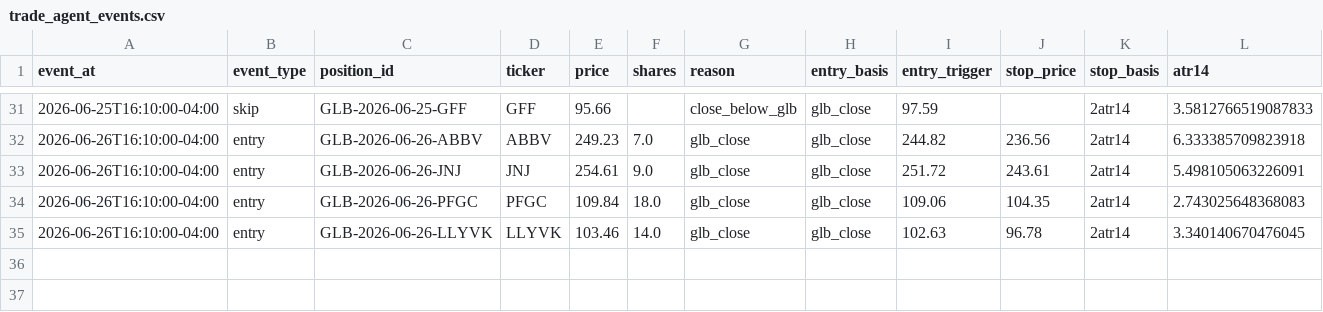
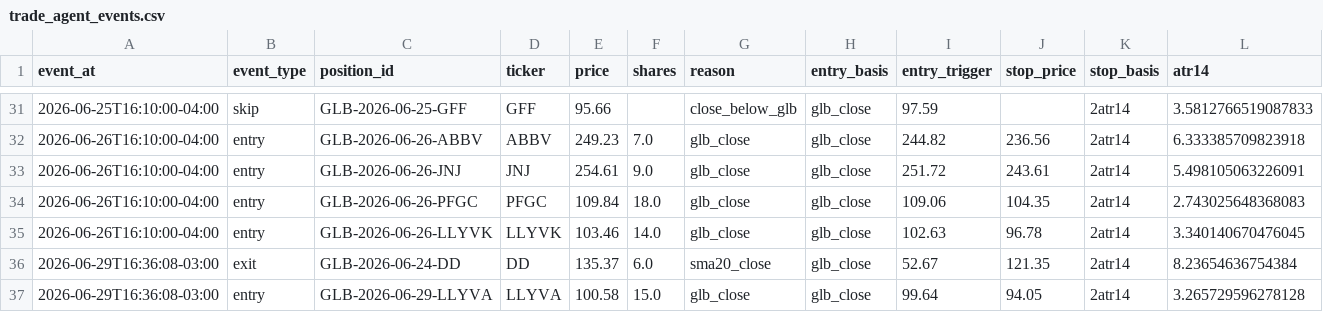
Before and after one commit to vmossini/radar-dashboard, a CSV file: trade_agent_events.csv, drawn as a sheet; only a part is shown, gaps mark what is left out; rows hold the shown columns only; the diff names each change by its address in the sheet, - before the commit and + after, or states it on an @@ line.

```diff
--- a/trade_agent_events.csv
+++ b/trade_agent_events.csv
+row 36: 2026-06-29T16:36:08-03:00 | exit | GLB-2026-06-24-DD | DD | 135.37 | 6.0 | sma20_close | glb_close | 52.67 | 121.35 | 2atr14 | 8.23654636754384
+row 37: 2026-06-29T16:36:08-03:00 | entry | GLB-2026-06-29-LLYVA | LLYVA | 100.58 | 15.0 | glb_close | glb_close | 99.64 | 94.05 | 2atr14 | 3.265729596278128
```
Also changed, not shown: latest_glb_ath.csv, trade_agent_daily_metrics.csv, 3 other files.
